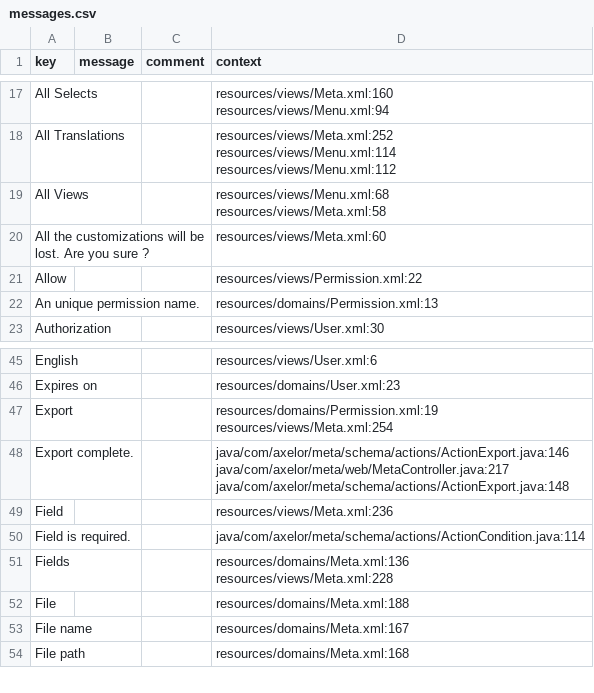
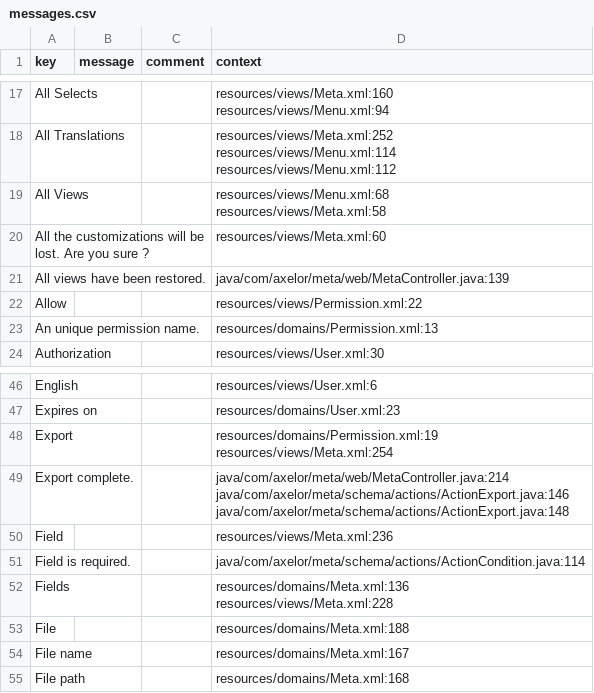
Before and after one commit to axelor/axelor-open-platform, a CSV file: axelor-core/src/main/resources/i18n/messages.csv, drawn as a sheet; only a part is shown, gaps mark what is left out; addresses are those after the commit; ↵ is a line break in a cell; the diff names each change by its address in the sheet, - before the commit and + after, or states it on an @@ line.

Commit message:
Improved restore views action.
- only restore views
- skip data import
- show message when completed

```diff
--- a/axelor-core/src/main/resources/i18n/messages.csv
+++ b/axelor-core/src/main/resources/i18n/messages.csv
+row 21: All views have been restored. |  |  | java/com/axelor/meta/web/MetaController.java:139
-D49 (context): java/com/axelor/meta/schema/actions/ActionExport.java:146 ↵ java/com/axelor/meta/web/MetaController.java:217 ↵ java/com/axelor/meta/schema/actions/ActionExport.java:148
+D49 (context): java/com/axelor/meta/web/MetaController.java:214 ↵ java/com/axelor/meta/schema/actions/ActionExport.java:146 ↵ java/com/axelor/meta/schema/actions/ActionExport.java:148
```
Also changed, not shown: axelor-core/src/main/resources/i18n/messages_en.csv, axelor-core/src/main/resources/i18n/messages_fr.csv, 2 other files.
